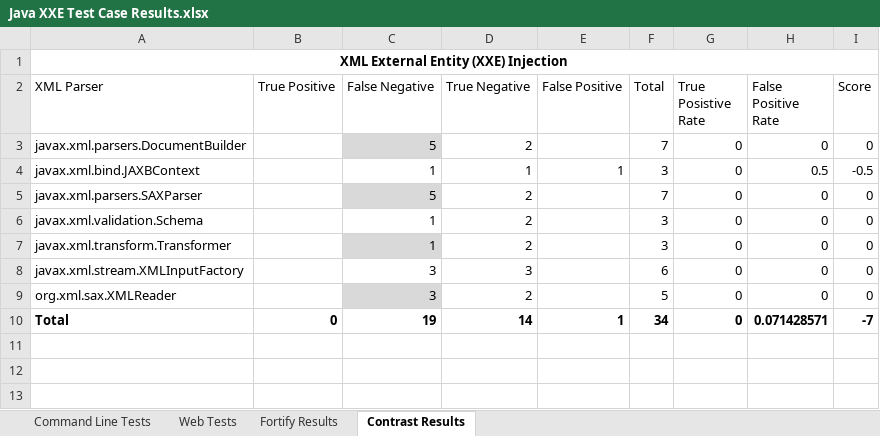
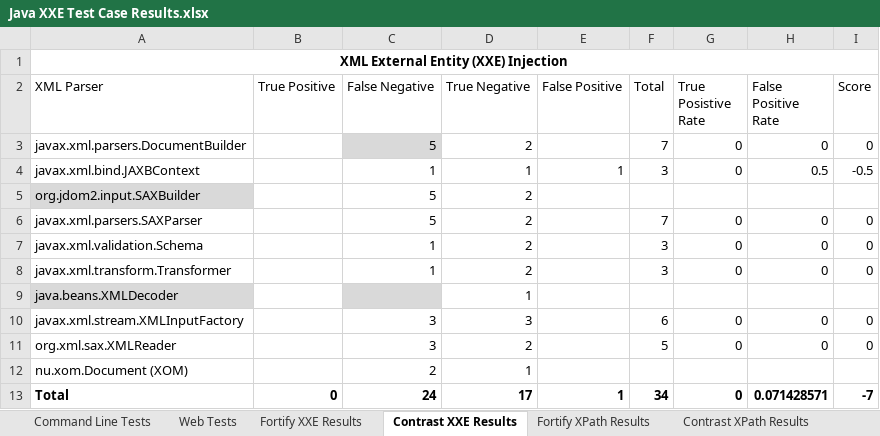
Before and after one commit to davewichers/security-unit-tests, an Excel workbook: xxetest/Java XXE Test Case Results.xlsx, sheet Contrast XXE Results, drawn as a sheet; values as stored, in another font and other column widths than the file's, no borders; charts and pictures and table styles not drawn; addresses are those after the commit; the diff names each change by its address in the sheet, - before the commit and + after, or states it on an @@ line.

Commit message:
Update test results to all current tests

```diff
--- a/xxetest/Java XXE Test Case Results.xlsx (sheet Contrast XXE Results)
+++ b/xxetest/Java XXE Test Case Results.xlsx (sheet Contrast XXE Results)
-sheet tab: Fortify Results
+sheet tab: Fortify XXE Results
-sheet tab: Contrast Results
+sheet tab: Contrast XXE Results
+sheet tab: Fortify XPath Results
+sheet tab: Contrast XPath Results
+row 5: org.jdom2.input.SAXBuilder |  | 5 | 2
-C6 fill: #D9D9D9
+C6 fill: none
-C8 fill: #D9D9D9
+C8 fill: none
+row 9: java.beans.XMLDecoder |  |  | 1
-C11 fill: #D9D9D9
+C11 fill: none
+row 12: nu.xom.Document (XOM) |  | 2 | 1
-C13 (False Negative): 19
+C13 (False Negative): 24
-D13 (True Negative): 14
+D13 (True Negative): 17
```
Also changed, not shown: sheet Web Tests, sheet Fortify XXE Results, other sheet tabs, formulas that keep their value, charts or pictures.
